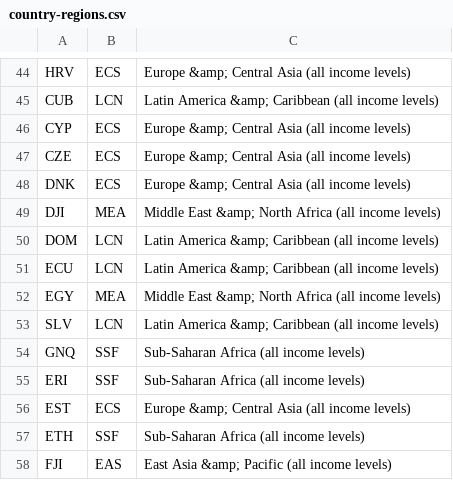
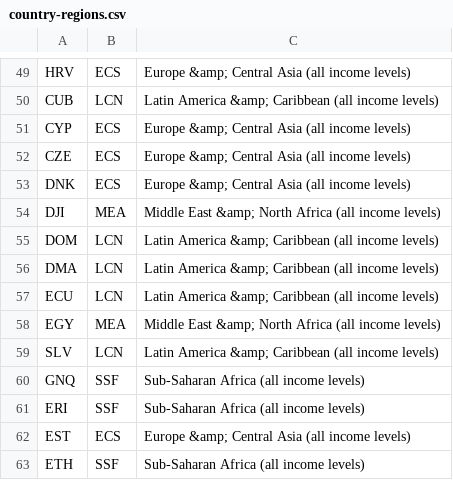
Before and after one commit to mattiasarro/world-bank-visualization, a CSV file: public/country-regions.csv, drawn as a sheet; only a part is shown, gaps mark what is left out; the shorter side is filled out with more unchanged rows; the diff covers the shown part only; the diff names each change by its address in the sheet, - before the commit and + after, or states it on an @@ line.

```diff
--- a/public/country-regions.csv
+++ b/public/country-regions.csv
+row 56: DMA | LCN | Latin America &amp; Caribbean (all income levels)
```
Also changed, not shown: 13 added rows elsewhere in this file.
